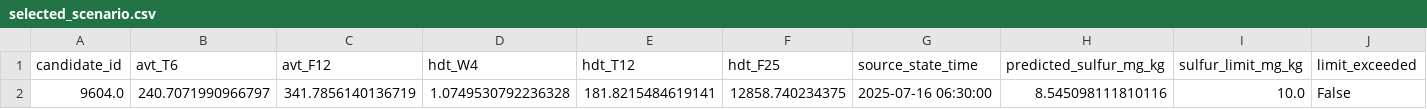
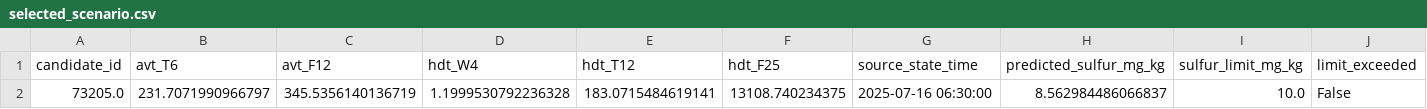
Before and after one commit to CAMblE-CAMblE/Neftekod, a CSV file: optimizer/logs/selected_scenario.csv, drawn as a sheet; only a part is shown; removed rows and columns are numbered as before the commit, all else as after; rows hold the shown columns only; the diff names each change by its address in the sheet, - before the commit and + after, or states it on an @@ line.

```diff
--- a/optimizer/logs/selected_scenario.csv
+++ b/optimizer/logs/selected_scenario.csv
-row 2: 9604.0 | 240.7071990966797 | 341.7856140136719 | 1.0749530792236328 | 181.8215484619141 | 12858.740234375 | 2025-07-16 06:30:00 | 8.545098111810116 | 10.0 | False
+row 2: 73205.0 | 231.7071990966797 | 345.5356140136719 | 1.1999530792236328 | 183.0715484619141 | 13108.740234375 | 2025-07-16 06:30:00 | 8.562984486066837 | 10.0 | False
```
Also changed, not shown: 1 other file.
